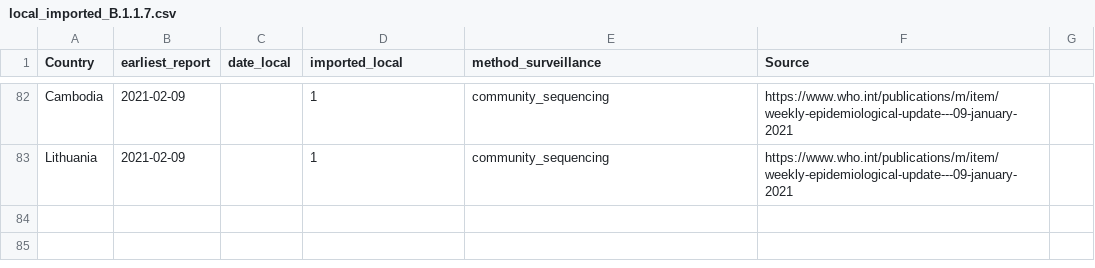
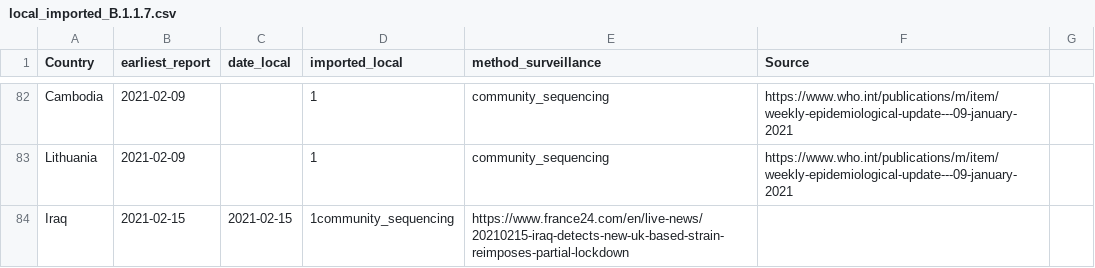
Before and after one commit to cov-lineages/grinch, a CSV file: grinch/data/local_imported_B.1.1.7.csv, drawn as a sheet; only a part is shown, gaps mark what is left out.

Commit message:
Update local_imported_B.1.1.7.csv
Detected in Iraq, looks like local transmission based on children testing positive

```diff
--- a/grinch/data/local_imported_B.1.1.7.csv
+++ b/grinch/data/local_imported_B.1.1.7.csv
@@ -83 +83,2 @@ Cambodia,2021-02-09,,1,community_sequencing,https://www.who.int/publications/m/i
 Lithuania,2021-02-09,,1,community_sequencing,https://www.who.int/publications/m/item/weekly-epidemiological-update---09-january-2021
+Iraq,2021-02-15,2021-02-15,1community_sequencing,https://www.france24.com/en/live-news/20210215-iraq-detects-new-uk-based-strain-reimposes-partial-lockdown
```
